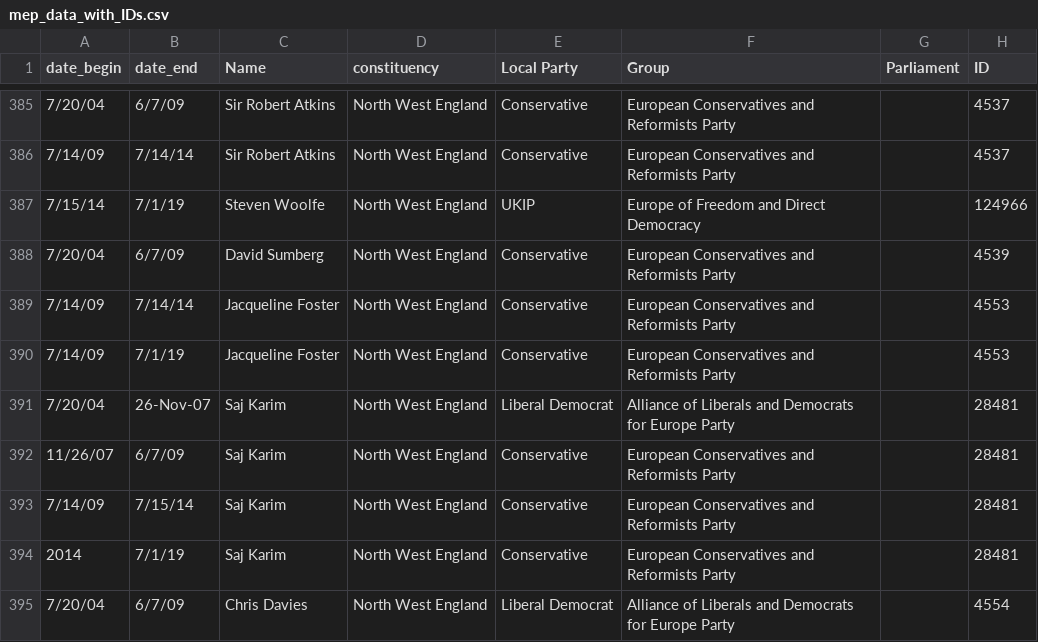
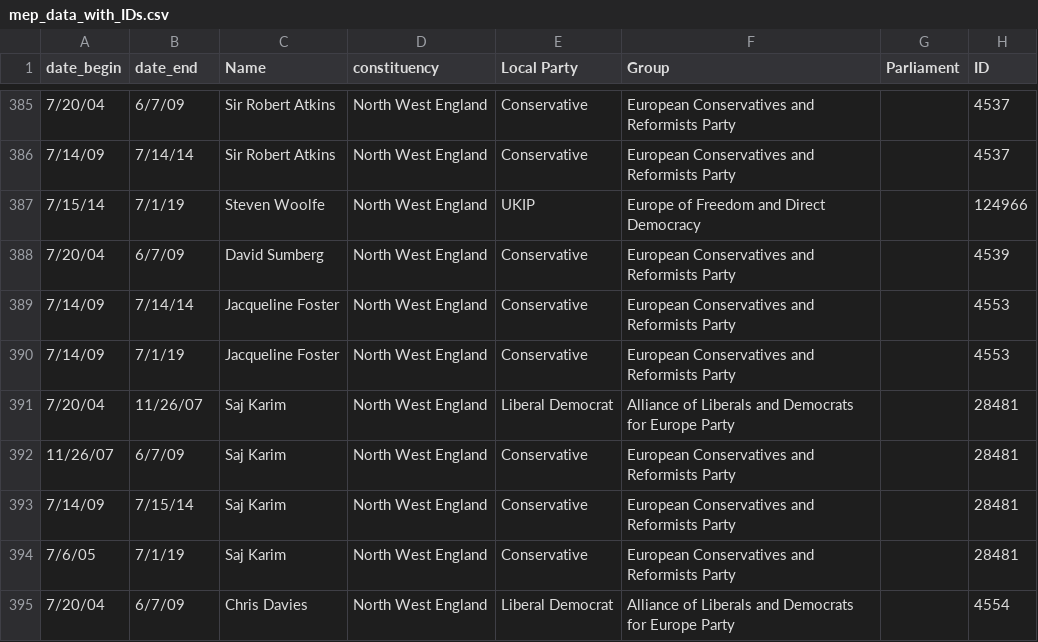
Before and after one commit to gabgilling/Thesis, a CSV file: Data/mep_data_with_IDs.csv, drawn as a sheet; only a part is shown, gaps mark what is left out; the diff covers the shown part only.

```diff
--- a/Data/mep_data_with_IDs.csv
+++ b/Data/mep_data_with_IDs.csv
@@ -390,6 +390,6 @@ date_begin,date_end,Name,constituency,Local Party,Group,Parliament,ID
 7/14/09,7/1/19,Jacqueline Foster,North West England,Conservative,European Conservatives and Reformists Party,,4553
-7/20/04,26-Nov-07,Saj Karim,North West England,Liberal Democrat,Alliance of Liberals and Democrats for Europe Party,,28481
+7/20/04,11/26/07,Saj Karim,North West England,Liberal Democrat,Alliance of Liberals and Democrats for Europe Party,,28481
 11/26/07,6/7/09,Saj Karim,North West England,Conservative,European Conservatives and Reformists Party,,28481
 7/14/09,7/15/14,Saj Karim,North West England,Conservative,European Conservatives and Reformists Party,,28481
-2014,7/1/19,Saj Karim,North West England,Conservative,European Conservatives and Reformists Party,,28481
+7/6/05,7/1/19,Saj Karim,North West England,Conservative,European Conservatives and Reformists Party,,28481
 7/20/04,6/7/09,Chris Davies,North West England,Liberal Democrat,Alliance of Liberals and Democrats for Europe Party,,4554
```
Also changed, not shown: 18 edited cells elsewhere in this file, 2 other files.
